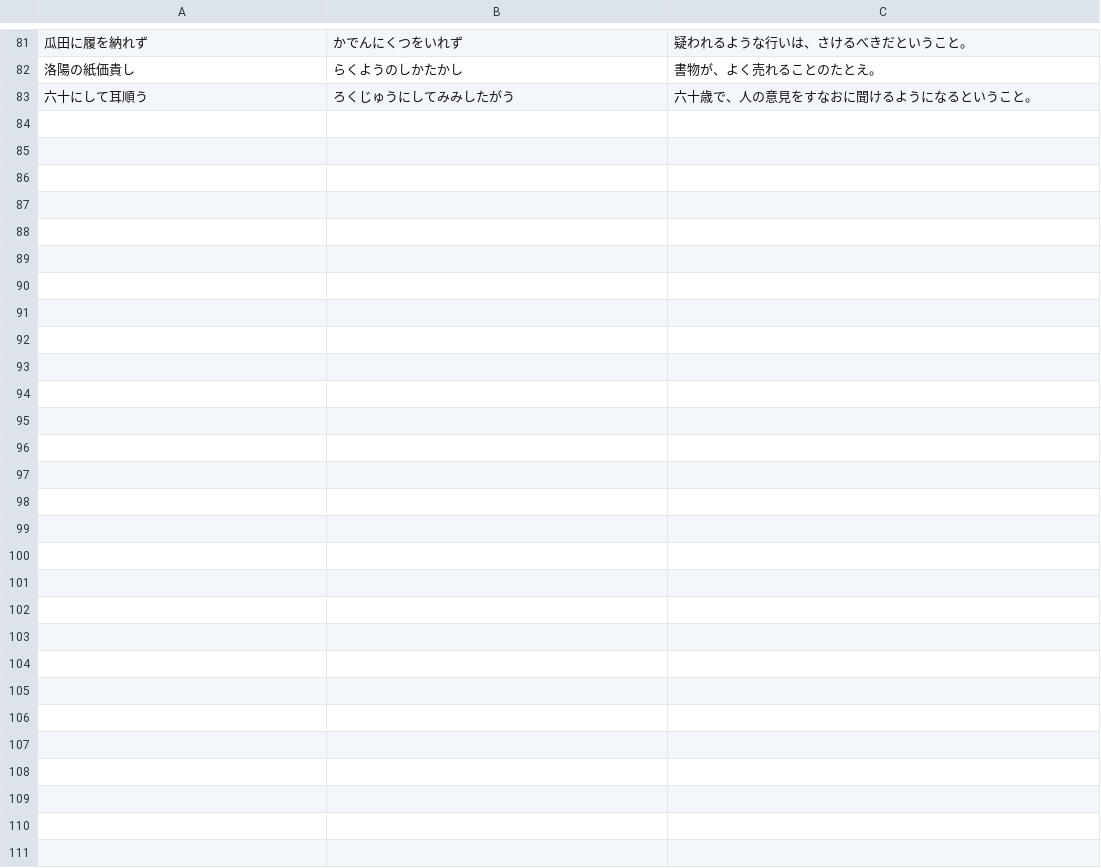
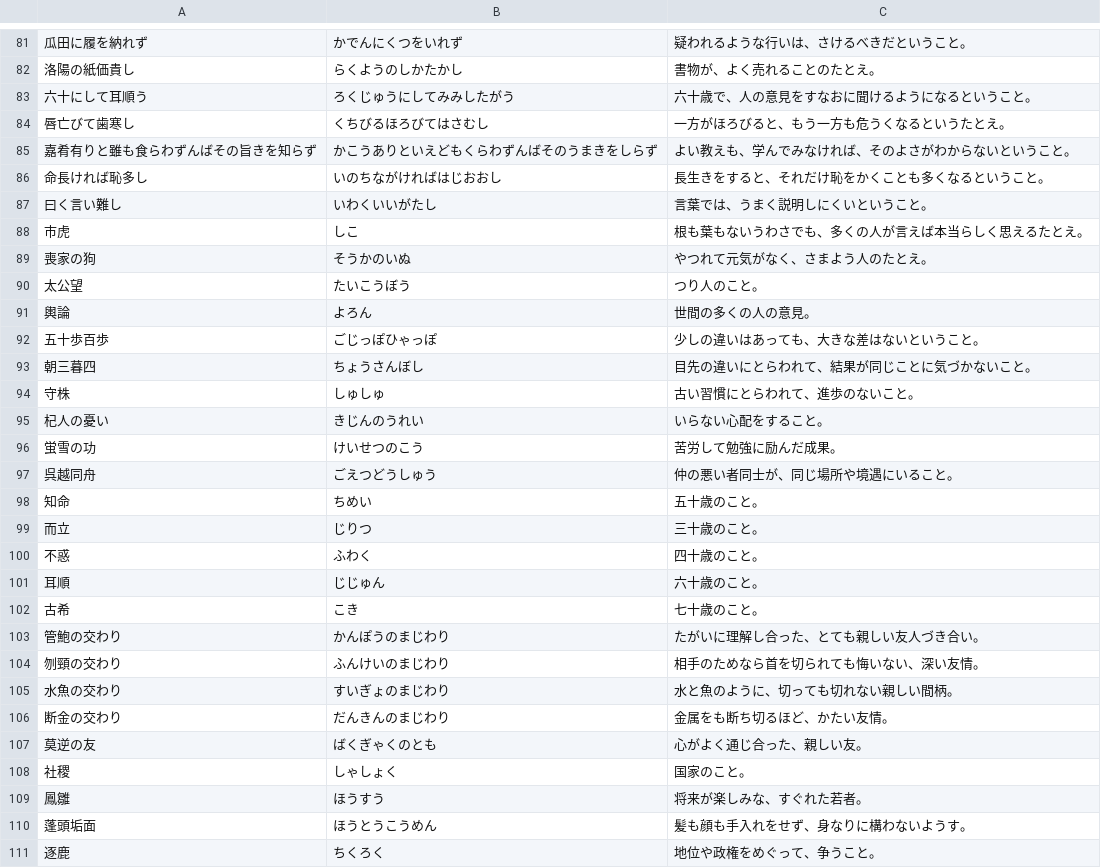
Before and after one commit to zka32101/ukalab_kanken, a TSV file: scripts/data/koji_kotowaza.tsv, drawn as a sheet; only a part is shown, gaps mark what is left out; the diff names each change by its address in the sheet, - before the commit and + after, or states it on an @@ line.

```diff
--- a/scripts/data/koji_kotowaza.tsv
+++ b/scripts/data/koji_kotowaza.tsv
+row 84: 唇亡びて歯寒し | くちびるほろびてはさむし | 一方がほろびると、もう一方も危うくなるというたとえ。
+row 85: 嘉肴有りと雖も食らわずんばその旨きを知らず | かこうありといえどもくらわずんばそのうまきをしらず | よい教えも、学んでみなければ、そのよさがわからないということ。
+row 86: 命長ければ恥多し | いのちながければはじおおし | 長生きをすると、それだけ恥をかくことも多くなるということ。
+row 87: 曰く言い難し | いわくいいがたし | 言葉では、うまく説明しにくいということ。
+row 88: 市虎 | しこ | 根も葉もないうわさでも、多くの人が言えば本当らしく思えるたとえ。
+row 89: 喪家の狗 | そうかのいぬ | やつれて元気がなく、さまよう人のたとえ。
+row 90: 太公望 | たいこうぼう | つり人のこと。
+row 91: 輿論 | よろん | 世間の多くの人の意見。
+row 92: 五十歩百歩 | ごじっぽひゃっぽ | 少しの違いはあっても、大きな差はないということ。
+row 93: 朝三暮四 | ちょうさんぼし | 目先の違いにとらわれて、結果が同じことに気づかないこと。
+row 94: 守株 | しゅしゅ | 古い習慣にとらわれて、進歩のないこと。
+row 95: 杞人の憂い | きじんのうれい | いらない心配をすること。
+row 96: 蛍雪の功 | けいせつのこう | 苦労して勉強に励んだ成果。
+row 97: 呉越同舟 | ごえつどうしゅう | 仲の悪い者同士が、同じ場所や境遇にいること。
+row 98: 知命 | ちめい | 五十歳のこと。
+row 99: 而立 | じりつ | 三十歳のこと。
+row 100: 不惑 | ふわく | 四十歳のこと。
+row 101: 耳順 | じじゅん | 六十歳のこと。
+row 102: 古希 | こき | 七十歳のこと。
+row 103: 管鮑の交わり | かんぽうのまじわり | たがいに理解し合った、とても親しい友人づき合い。
+row 104: 刎頸の交わり | ふんけいのまじわり | 相手のためなら首を切られても悔いない、深い友情。
+row 105: 水魚の交わり | すいぎょのまじわり | 水と魚のように、切っても切れない親しい間柄。
+row 106: 断金の交わり | だんきんのまじわり | 金属をも断ち切るほど、かたい友情。
+row 107: 莫逆の友 | ばくぎゃくのとも | 心がよく通じ合った、親しい友。
+row 108: 社稷 | しゃしょく | 国家のこと。
+row 109: 鳳雛 | ほうすう | 将来が楽しみな、すぐれた若者。
+row 110: 蓬頭垢面 | ほうとうこうめん | 髪も顔も手入れをせず、身なりに構わないようす。
+row 111: 逐鹿 | ちくろく | 地位や政権をめぐって、争うこと。
```
Also changed, not shown: 1 other file.
